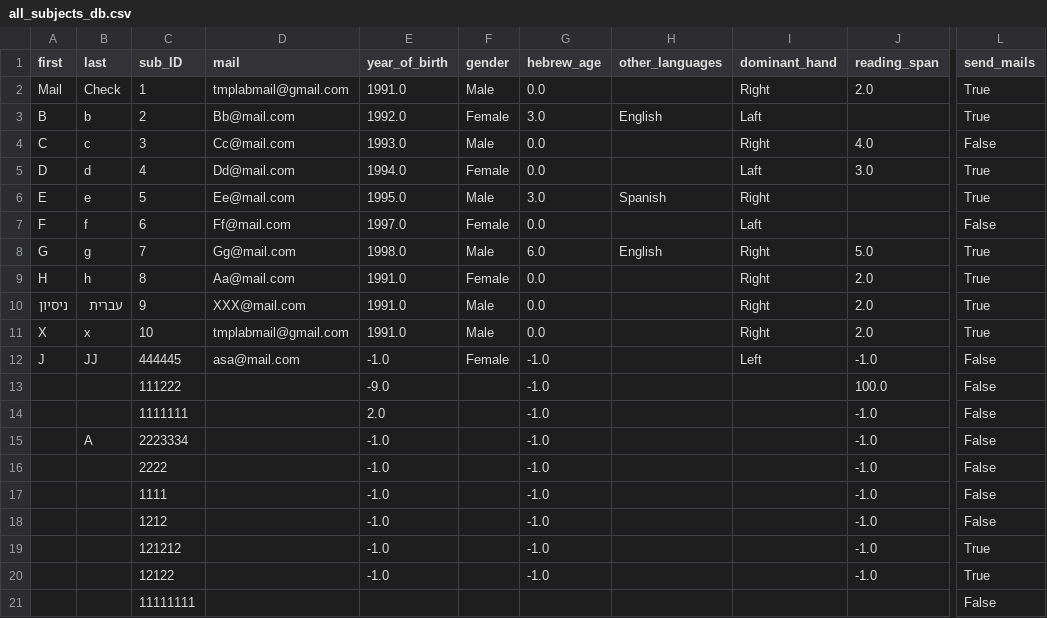
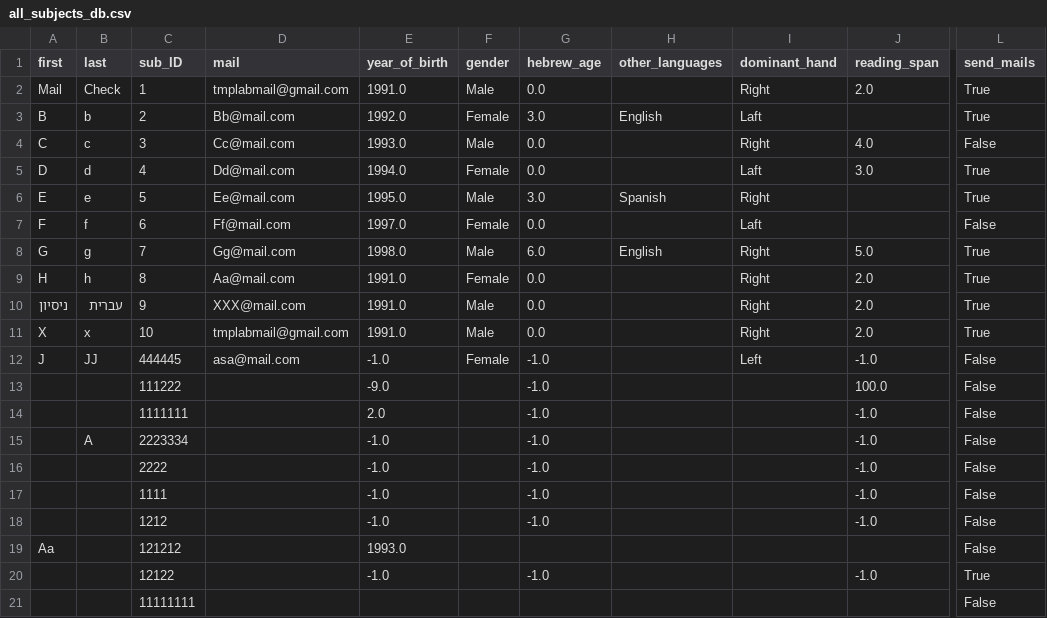
Before and after one commit to NessTal/lab_database, a CSV file: exported files/all_subjects_db.csv, drawn as a sheet; only a part is shown, gaps mark what is left out; the diff names each change by its address in the sheet, - before the commit and + after, or states it on an @@ line.

```diff
--- a/exported files/all_subjects_db.csv
+++ b/exported files/all_subjects_db.csv
-A19 (first): (empty)
+A19 (first): Aa
-E19 (year_of_birth): -1.0
+E19 (year_of_birth): 1993.0
-G19 (hebrew_age): -1.0
+G19 (hebrew_age): (empty)
-J19 (reading_span): -1.0
+J19 (reading_span): (empty)
-L19 (send_mails): True
+L19 (send_mails): False
```
Also changed, not shown: exported files/all_experiments_db.csv, 2 other files.
